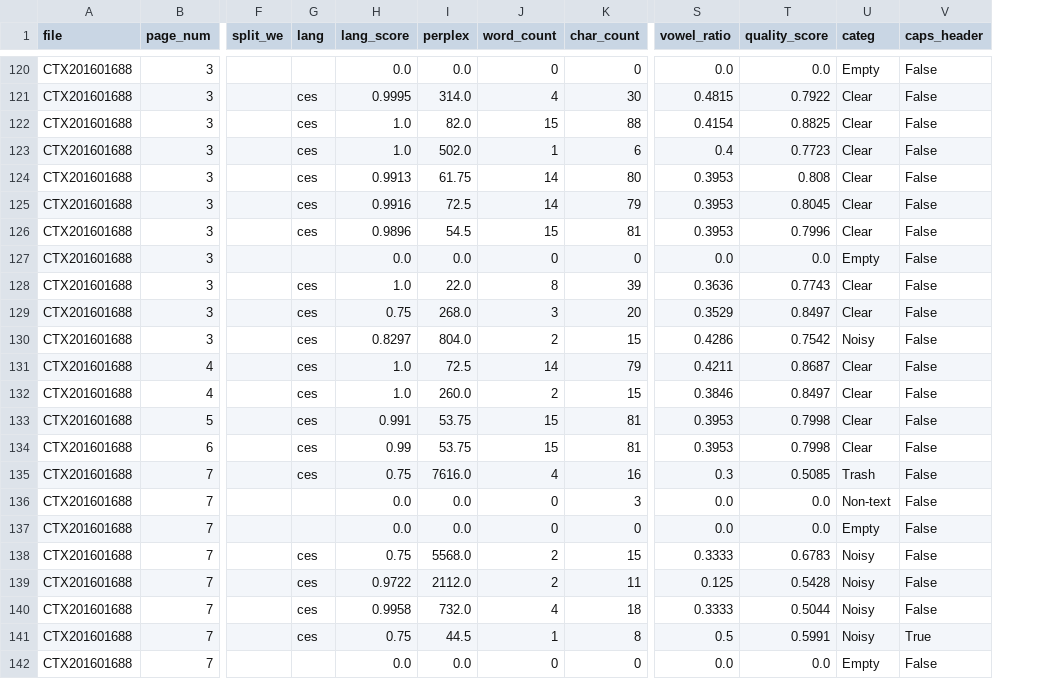
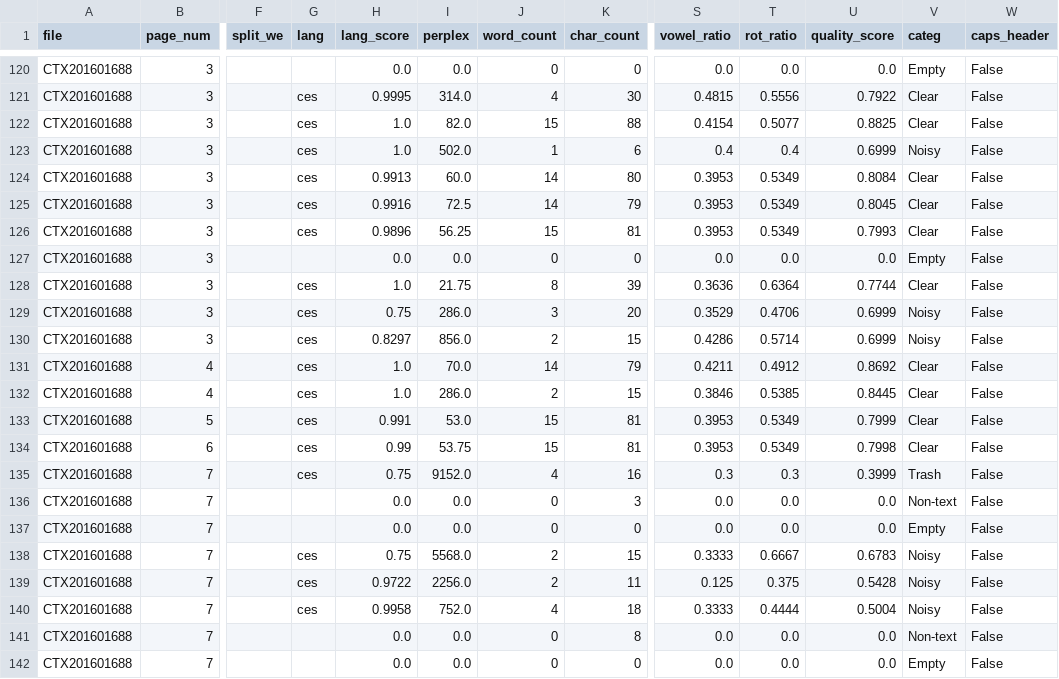
Before and after one commit to ufal/atrium-alto-postprocess, a CSV file: data_samples/DOC_LINE_QWEN_CATEG/CTX201601688.csv, drawn as a sheet; only a part is shown, gaps mark what is left out; addresses are those after the commit; the diff covers the shown part only; the diff names each change by its address in the sheet, - before the commit and + after, or states it on an @@ line.

```diff
--- a/data_samples/DOC_LINE_QWEN_CATEG/CTX201601688.csv
+++ b/data_samples/DOC_LINE_QWEN_CATEG/CTX201601688.csv
+column T (rot_ratio), rows 120-142: 0.0 | 0.5556 | 0.5077 | 0.4 | 0.5349 | 0.5349 | 0.5349 | 0.0 | 0.6364 | 0.4706 | 0.5714 | 0.4912 | 0.5385 | 0.5349 | 0.5349 | 0.3 | 0.0 | 0.0 | 0.6667 | 0.375 | 0.4444 | 0.0 | 0.0
-U123 (quality_score): 0.7723
+U123 (quality_score): 0.6999
-V123 (categ): Clear
+V123 (categ): Noisy
-I124 (perplex): 61.75
+I124 (perplex): 60.0
-U124 (quality_score): 0.808
+U124 (quality_score): 0.8084
-I126 (perplex): 54.5
+I126 (perplex): 56.25
-U126 (quality_score): 0.7996
+U126 (quality_score): 0.7993
-I128 (perplex): 22.0
+I128 (perplex): 21.75
-U128 (quality_score): 0.7743
+U128 (quality_score): 0.7744
-I129 (perplex): 268.0
+I129 (perplex): 286.0
-U129 (quality_score): 0.8497
+U129 (quality_score): 0.6999
-V129 (categ): Clear
+V129 (categ): Noisy
-I130 (perplex): 804.0
+I130 (perplex): 856.0
-U130 (quality_score): 0.7542
+U130 (quality_score): 0.6999
-I131 (perplex): 72.5
+I131 (perplex): 70.0
-U131 (quality_score): 0.8687
+U131 (quality_score): 0.8692
-I132 (perplex): 260.0
+I132 (perplex): 286.0
-U132 (quality_score): 0.8497
+U132 (quality_score): 0.8445
-I133 (perplex): 53.75
+I133 (perplex): 53.0
-U133 (quality_score): 0.7998
+U133 (quality_score): 0.7999
-I135 (perplex): 7616.0
+I135 (perplex): 9152.0
-U135 (quality_score): 0.5085
+U135 (quality_score): 0.3999
-I139 (perplex): 2112.0
+I139 (perplex): 2256.0
-I140 (perplex): 732.0
+I140 (perplex): 752.0
-U140 (quality_score): 0.5044
+U140 (quality_score): 0.5004
-G141 (lang): ces
+G141 (lang): (empty)
-H141 (lang_score): 0.75
+H141 (lang_score): 0.0
-I141 (perplex): 44.5
+I141 (perplex): 0.0
-J141 (word_count): 1
+J141 (word_count): 0
-S141 (vowel_ratio): 0.5
+S141 (vowel_ratio): 0.0
-U141 (quality_score): 0.5991
+U141 (quality_score): 0.0
-V141 (categ): Noisy
+V141 (categ): Non-text
-W141 (caps_header): True
+W141 (caps_header): False
```
Also changed, not shown: 113 edited cells elsewhere in this file, data_samples/DOC_LINE_QWEN_CATEG/CTX198402945.csv, data_samples/DOC_LINE_QWEN_CATEG/CTX199603106.csv, 25 other files.
